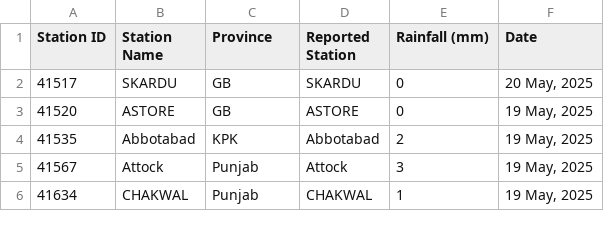
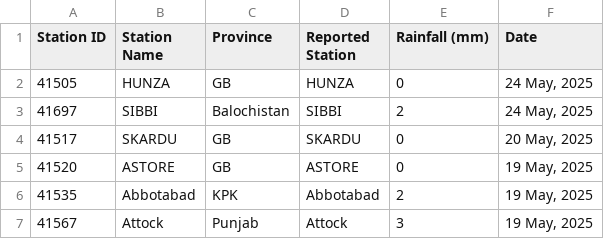
Before and after one commit to muhammadshah10/pakistan-rainfall-scraper, a CSV file: testRainfall.csv, drawn as a sheet; only a part is shown; the shorter side is filled out with more unchanged rows.

```diff
--- a/testRainfall.csv
+++ b/testRainfall.csv
@@ -1,2 +1,4 @@
 Station ID,Station Name,Province,Reported Station,Rainfall (mm),Date
+41505,HUNZA,GB,HUNZA,0,"24 May, 2025"
+41697,SIBBI,Balochistan,SIBBI,2,"24 May, 2025"
 41517,SKARDU,GB,SKARDU,0,"20 May, 2025"
```
